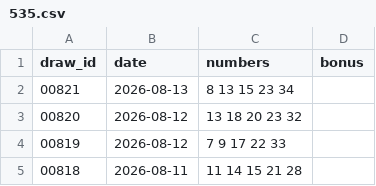
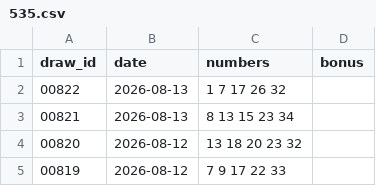
Before and after one commit to VuDucManh3012/vietlott-stats, a CSV file: data/535.csv, drawn as a sheet; only a part is shown; the shorter side is filled out with more unchanged rows; the diff names each change by its address in the sheet, - before the commit and + after, or states it on an @@ line.

```diff
--- a/data/535.csv
+++ b/data/535.csv
+row 2: 00822 | 2026-08-13 | 1 7 17 26 32
```
Also changed, not shown: data/535-prizes.csv, data/655-prizes.csv, 3 other files.
